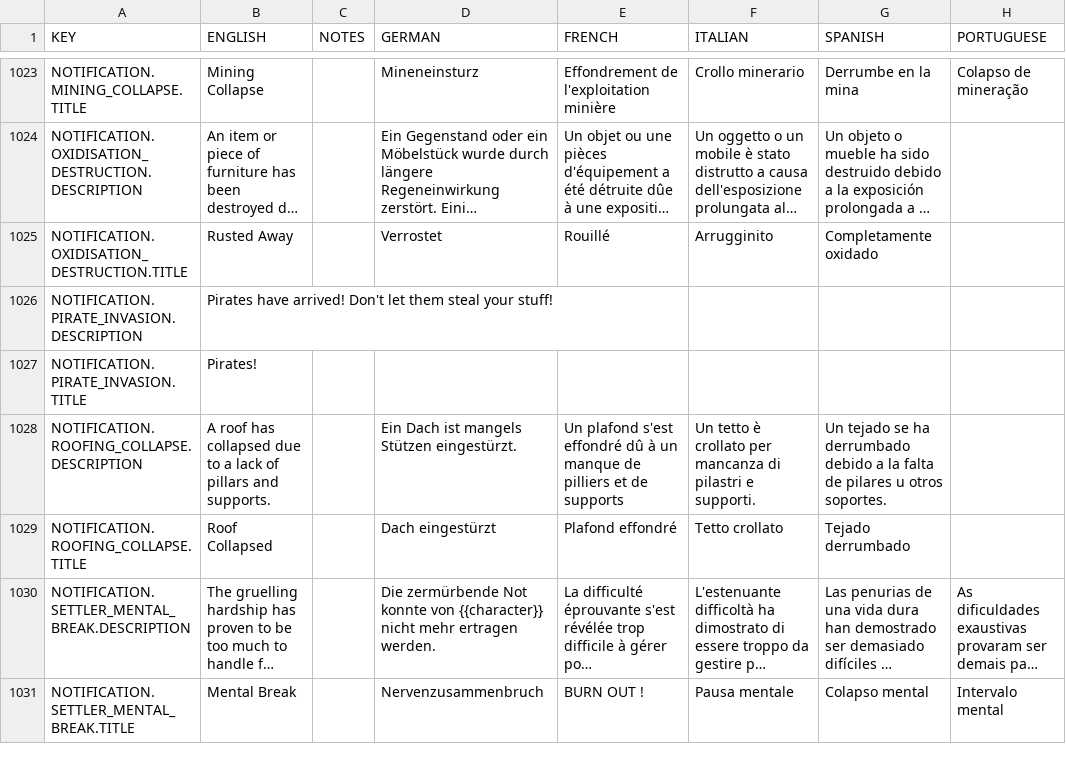
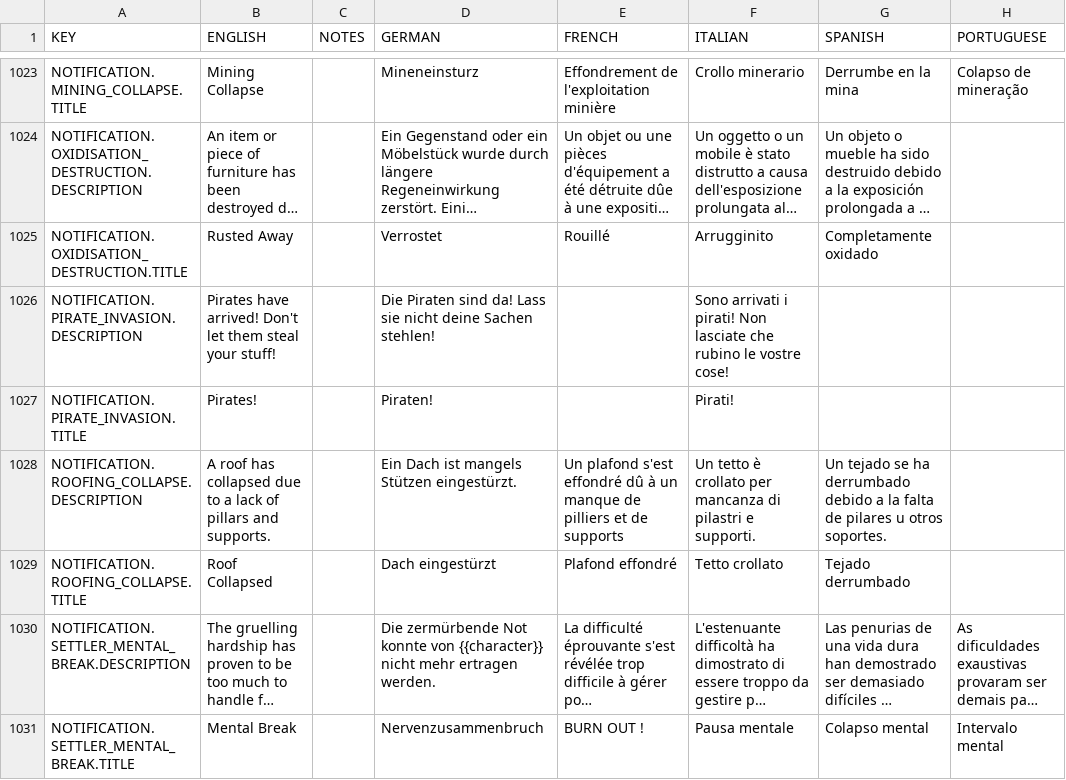
Before and after one commit to rossturner/mountaincore, a CSV file: core/assets/translations/collated.csv, drawn as a sheet; only a part is shown, gaps mark what is left out; long unchanged cells end in …; the diff covers the shown part only; the diff names each change by its address in the sheet, - before the commit and + after, or states it on an @@ line.

```diff
--- a/core/assets/translations/collated.csv
+++ b/core/assets/translations/collated.csv
-D1026 (GERMAN): (empty)
+D1026 (GERMAN): Die Piraten sind da! Lass sie nicht deine Sachen stehlen!
-F1026 (ITALIAN): (empty)
+F1026 (ITALIAN): Sono arrivati i pirati! Non lasciate che rubino le vostre cose!
-D1027 (GERMAN): (empty)
+D1027 (GERMAN): Piraten!
-F1027 (ITALIAN): (empty)
+F1027 (ITALIAN): Pirati!
```
Also changed, not shown: 31 edited cells elsewhere in this file, core/mods/Community Translations/translations/danish.csv, core/mods/Community Translations/translations/dutch.csv, 17 other files.
